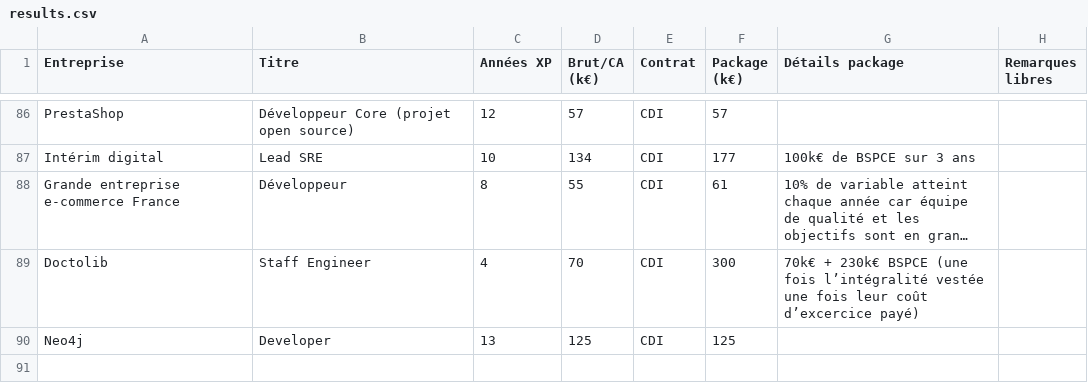
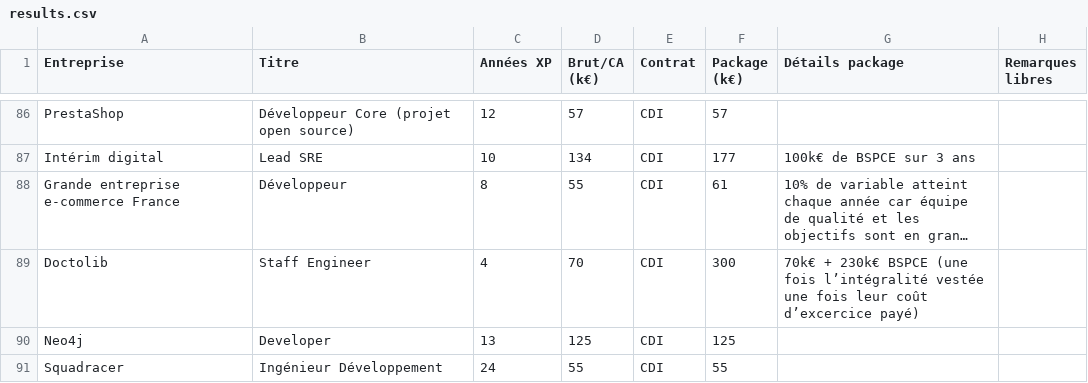
Before and after one commit to samuelpath/resultats-sondage-salaires, a CSV file: data/results.csv, drawn as a sheet; only a part is shown, gaps mark what is left out; long unchanged cells end in …; the diff names each change by its address in the sheet, - before the commit and + after, or states it on an @@ line.

Commit message:
add squadracer

```diff
--- a/data/results.csv
+++ b/data/results.csv
+row 91: Squadracer | Ingénieur Développement | 24 | 55 | CDI | 55
```
Also changed, not shown: 1 other file.
